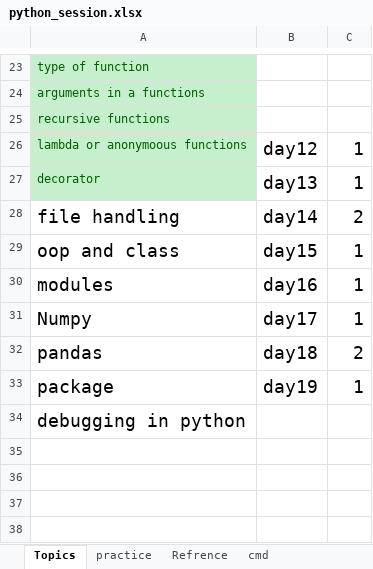
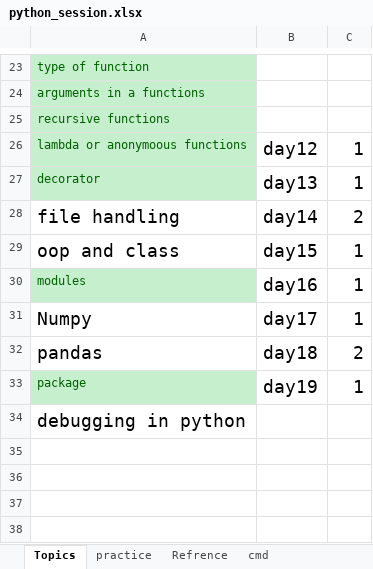
Before and after one commit to tauovir/Materials, an Excel workbook: Python Session/python_session.xlsx, sheet Topics, drawn as a sheet; only a part is shown, gaps mark what is left out; values as stored, in another font and other column widths than the file's, no borders; the diff names each change by its address in the sheet, - before the commit and + after, or states it on an @@ line.

Commit message:
python module

```diff
--- a/Python Session/python_session.xlsx (sheet Topics)
+++ b/Python Session/python_session.xlsx (sheet Topics)
@@ A30 fill: none → #C6EFCE, text colour: black → #006100, text size: smaller @@
@@ A33 fill: none → #C6EFCE, text colour: black → #006100, text size: smaller @@
```
Also changed, not shown: 26 other files.
